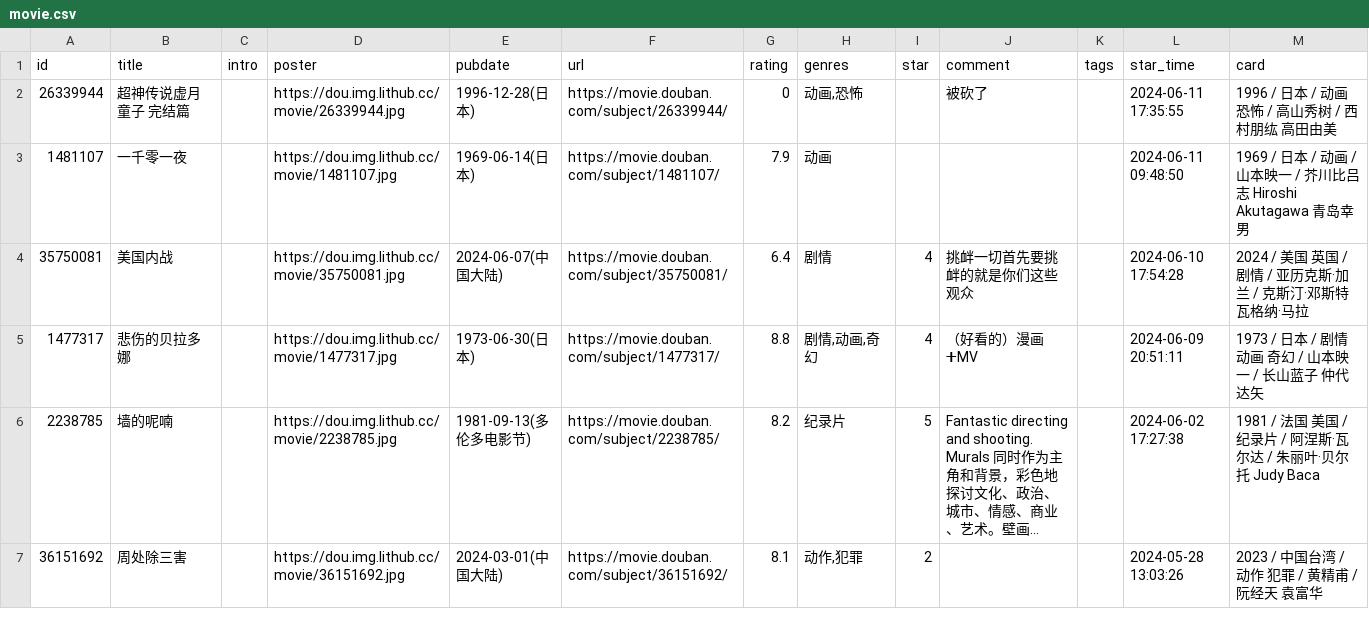
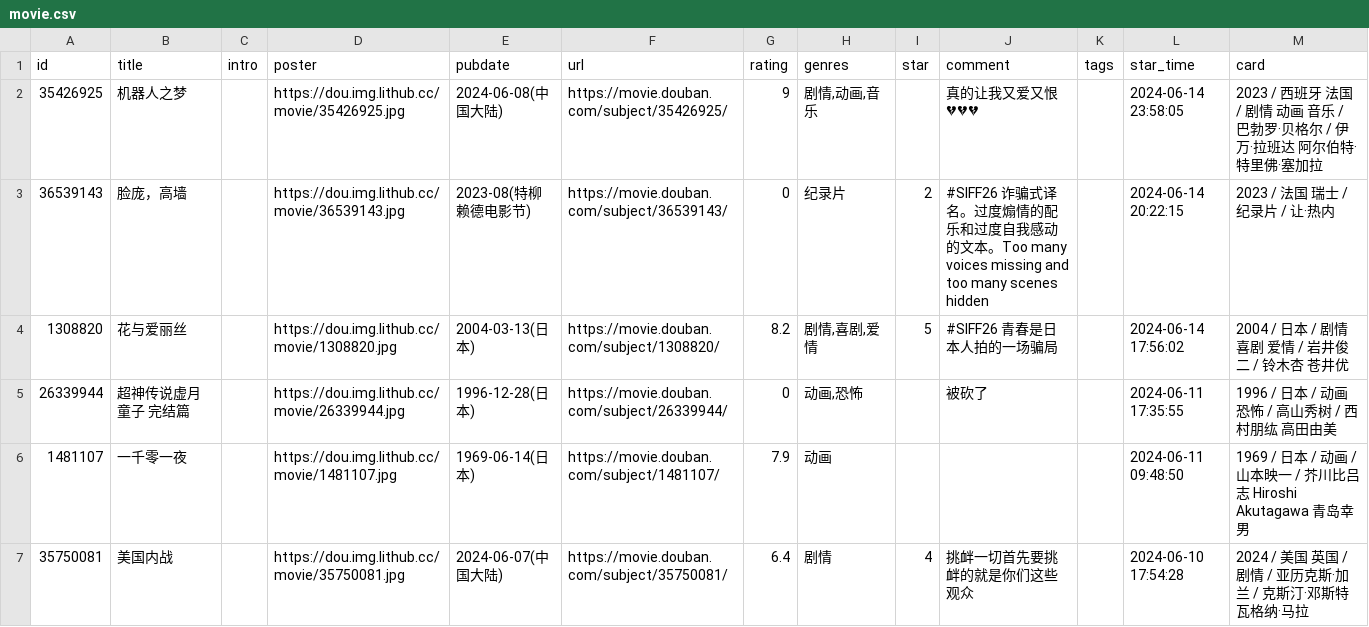
Before and after one commit to zcysxy/doumark-action, a CSV file: data/douban/movie.csv, drawn as a sheet; only a part is shown; the shorter side is filled out with more unchanged rows; long unchanged cells end in …; the diff names each change by its address in the sheet, - before the commit and + after, or states it on an @@ line.

Commit message:
chore: update douban data

```diff
--- a/data/douban/movie.csv
+++ b/data/douban/movie.csv
+row 2: 35426925 | 机器人之梦 |  | https://dou.img.lithub.cc/movie/35426925.jpg | 2024-06-08(中国大陆) | https://movie.douban.com/subject/35426925/ | 9 | 剧情,动画,音乐 |  | 真的让我又爱又恨💔💔💔 |  | 2024-06-14 23:58:05 | 2023 / 西班牙 法国 / 剧情 动画 音乐 / 巴勃罗·贝格尔 / 伊万·拉班达 阿尔伯特·特里佛·塞加拉
+row 3: 36539143 | 脸庞，高墙 |  | https://dou.img.lithub.cc/movie/36539143.jpg | 2023-08(特柳赖德电影节) | https://movie.douban.com/subject/36539143/ | 0 | 纪录片 | 2 | #SIFF26 诈骗式译名。过度煽情的配乐和过度自我感动的文本。Too many voices missing and too many scenes hidden |  | 2024-06-14 20:22:15 | 2023 / 法国 瑞士 / 纪录片 / 让·热内
+row 4: 1308820 | 花与爱丽丝 |  | https://dou.img.lithub.cc/movie/1308820.jpg | 2004-03-13(日本) | https://movie.douban.com/subject/1308820/ | 8.2 | 剧情,喜剧,爱情 | 5 | #SIFF26 青春是日本人拍的一场骗局 |  | 2024-06-14 17:56:02 | 2004 / 日本 / 剧情 喜剧 爱情 / 岩井俊二 / 铃木杏 苍井优
```
